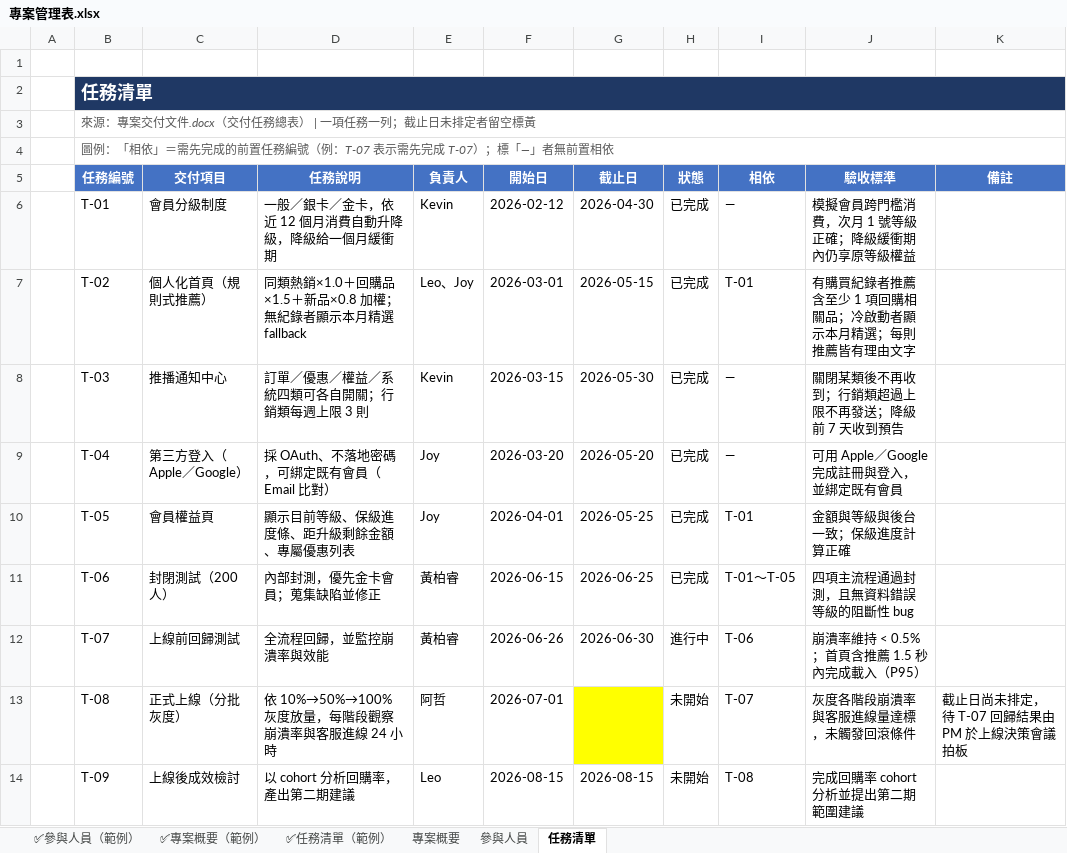
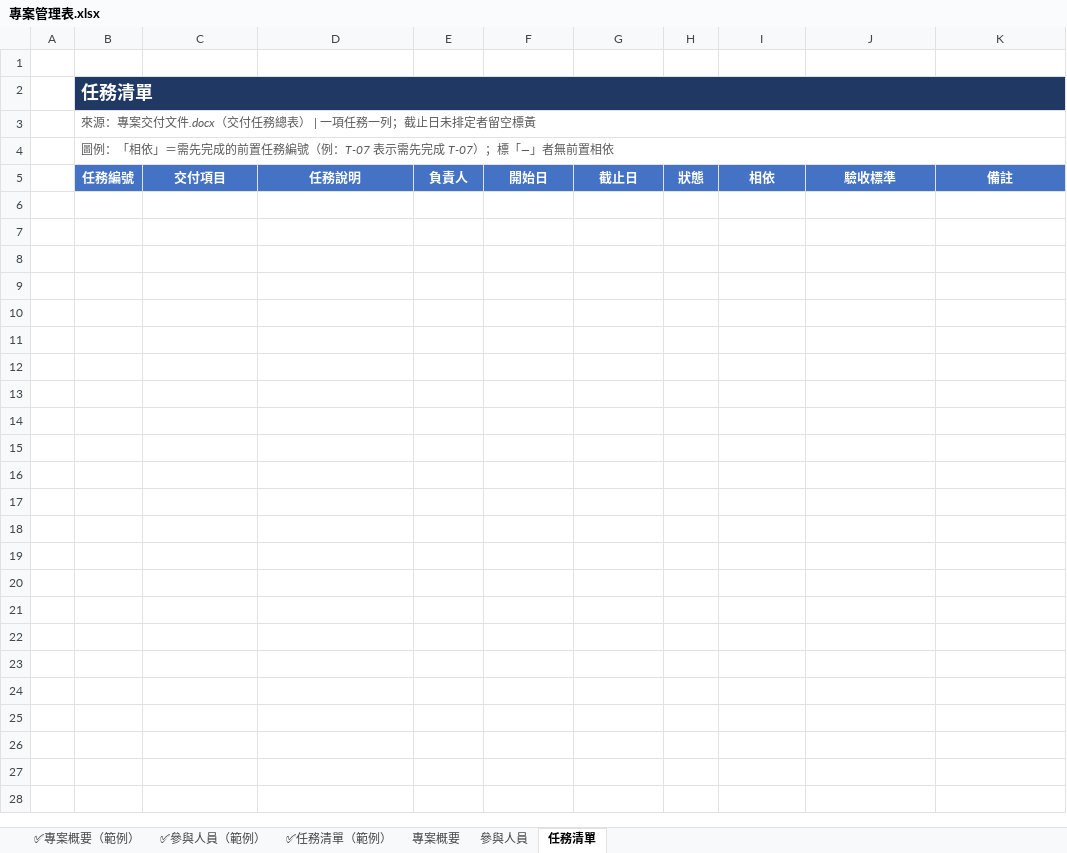
Before and after one commit to dean9703111/course, an Excel workbook: eda/example/cowork-form-fill/專案管理表.xlsx, sheet 任務清單, drawn as a sheet; values as stored, in another font and other column widths than the file's, no borders; the diff names each change by its address in the sheet, - before the commit and + after, or states it on an @@ line.

```diff
--- a/eda/example/cowork-form-fill/專案管理表.xlsx (sheet 任務清單)
+++ b/eda/example/cowork-form-fill/專案管理表.xlsx (sheet 任務清單)
@@ sheet tab order changed: ✅專案概要（範例） | ✅參與人員（範例） | ✅任務清單（範例） | 專案概要 | 參與人員 | 任務清單 @@
-row 6:  | T-01 | 會員分級制度 | 一般／銀卡／金卡，依近 12 個月消費自動升降級，降級給一個月緩衝期 | Kevin | 2026-02-12 | 2026-04-30 | 已完成 | — | 模擬會員跨門檻消費，次月 1 號等級正確；降級緩衝期內仍享原等級權益
-row 7:  | T-02 | 個人化首頁（規則式推薦） | 同類熱銷×1.0＋回購品×1.5＋新品×0.8 加權；無紀錄者顯示本月精選 fallback | Leo、Joy | 2026-03-01 | 2026-05-15 | 已完成 | T-01 | 有購買紀錄者推薦含至少 1 項回購相關品；冷啟動者顯示本月精選；每則推薦皆有理由文字
-row 8:  | T-03 | 推播通知中心 | 訂單／優惠／權益／系統四類可各自開關；行銷類每週上限 3 則 | Kevin | 2026-03-15 | 2026-05-30 | 已完成 | — | 關閉某類後不再收到；行銷類超過上限不再發送；降級前 7 天收到預告
-row 9:  | T-04 | 第三方登入（Apple／Google） | 採 OAuth、不落地密碼，可綁定既有會員（Email 比對） | Joy | 2026-03-20 | 2026-05-20 | 已完成 | — | 可用 Apple／Google 完成註冊與登入，並綁定既有會員
-row 10:  | T-05 | 會員權益頁 | 顯示目前等級、保級進度條、距升級剩餘金額、專屬優惠列表 | Joy | 2026-04-01 | 2026-05-25 | 已完成 | T-01 | 金額與等級與後台一致；保級進度計算正確
-row 11:  | T-06 | 封閉測試（200 人） | 內部封測，優先金卡會員；蒐集缺陷並修正 | 黃柏睿 | 2026-06-15 | 2026-06-25 | 已完成 | T-01～T-05 | 四項主流程通過封測，且無資料錯誤等級的阻斷性 bug
-row 12:  | T-07 | 上線前回歸測試 | 全流程回歸，並監控崩潰率與效能 | 黃柏睿 | 2026-06-26 | 2026-06-30 | 進行中 | T-06 | 崩潰率維持 < 0.5%；首頁含推薦 1.5 秒內完成載入（P95）
-row 13:  | T-08 | 正式上線（分批灰度） | 依 10%→50%→100% 灰度放量，每階段觀察崩潰率與客服進線 24 小時 | 阿哲 | 2026-07-01 |  | 未開始 | T-07 | 灰度各階段崩潰率與客服進線量達標，未觸發回滾條件 | 截止日尚未排定，待 T-07 回歸結果由 PM 於上線決策會議拍板
-row 14:  | T-09 | 上線後成效檢討 | 以 cohort 分析回購率，產出第二期建議 | Leo | 2026-08-15 | 2026-08-15 | 未開始 | T-08 | 完成回購率 cohort 分析並提出第二期範圍建議
```
Also changed, not shown: sheet 參與人員, sheet 專案概要, 6 other files.
